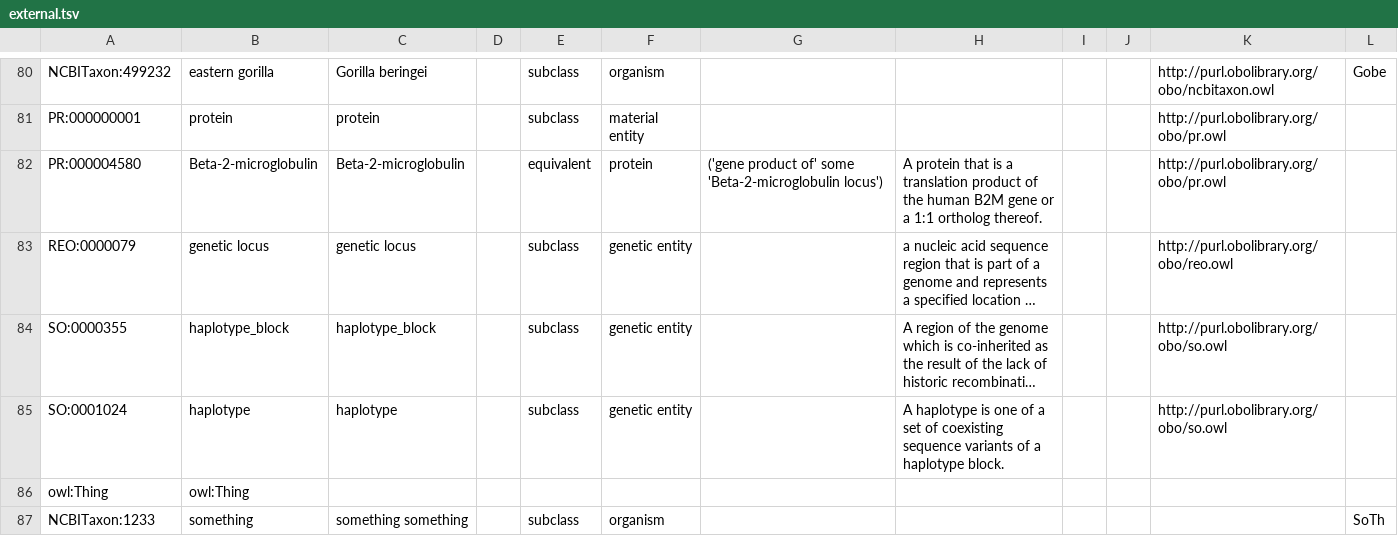
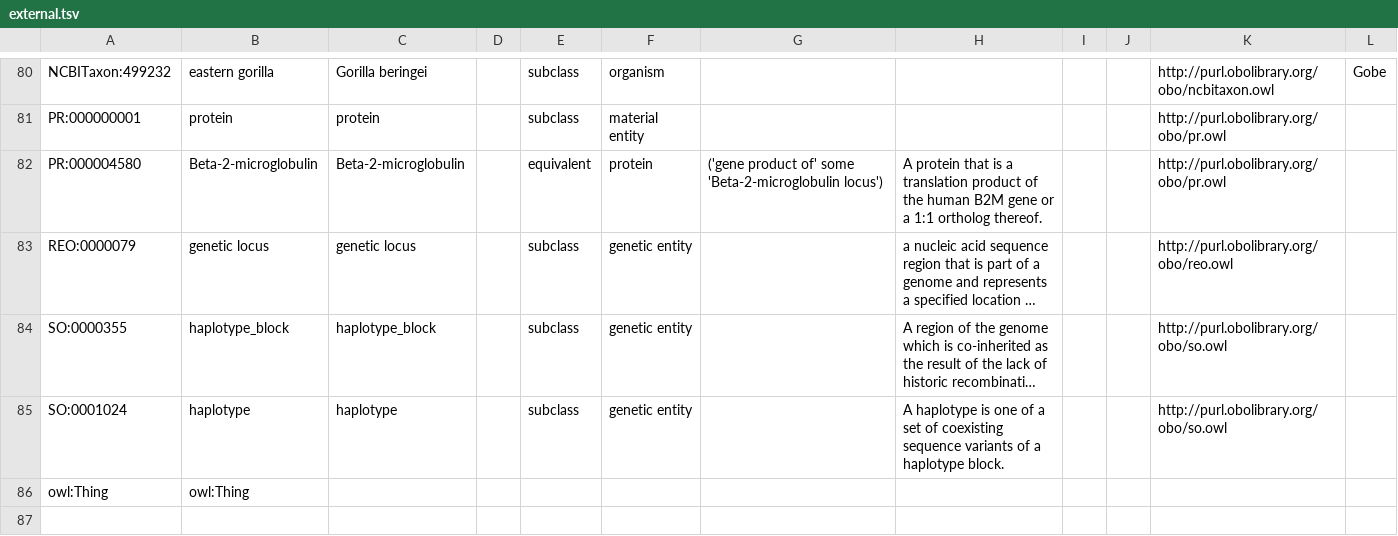
Before and after one commit to IEDB/MRO, a TSV file: ontology/external.tsv, drawn as a sheet; only a part is shown, gaps mark what is left out; long unchanged cells end in …; the diff names each change by its address in the sheet, - before the commit and + after, or states it on an @@ line.

```diff
--- a/ontology/external.tsv
+++ b/ontology/external.tsv
-row 87: NCBITaxon:1233 | something | something something |  | subclass | organism |  |  |  |  |  | SoTh
```
Also changed, not shown: 1 other file.
